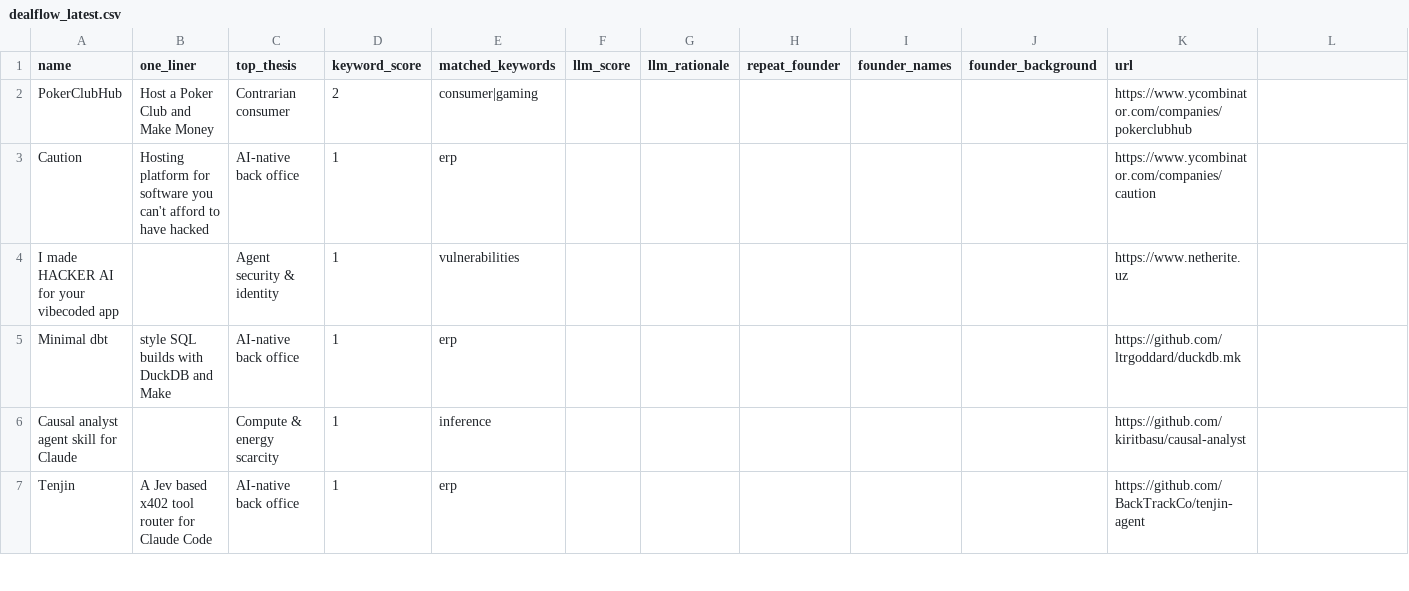
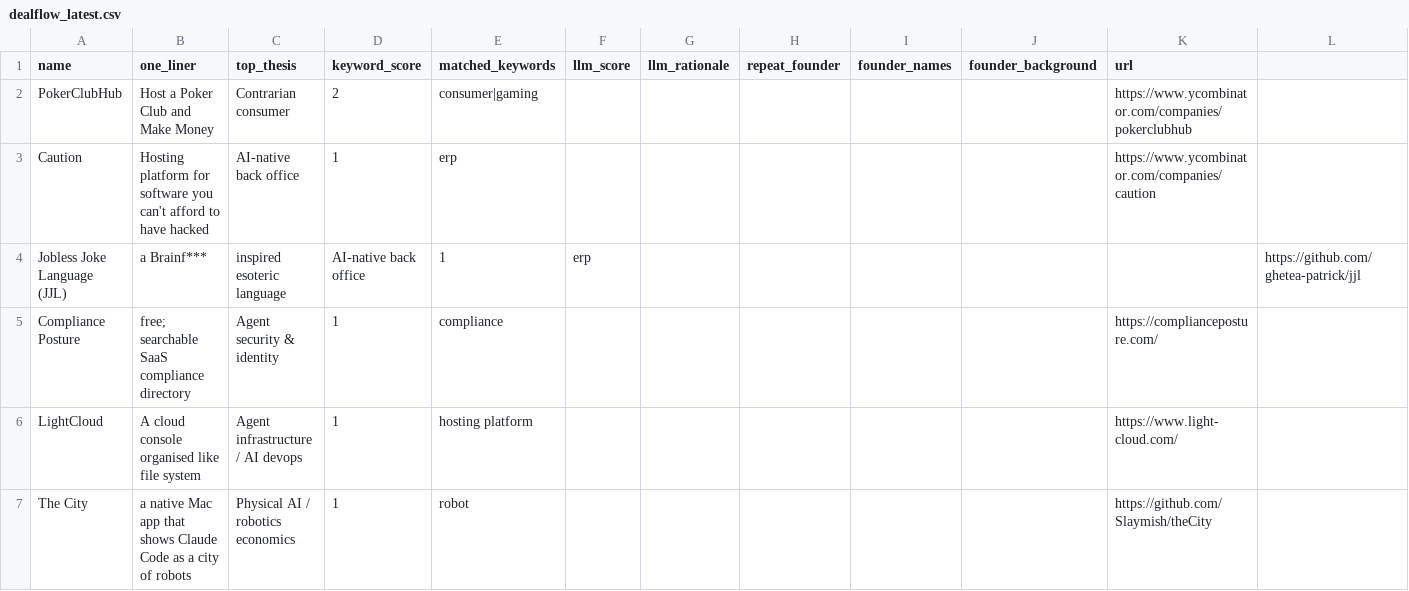
Before and after one commit to diegorivero06/dealflow2-engine, a CSV file: dealflow_latest.csv, drawn as a sheet; only a part is shown; the shorter side is filled out with more unchanged rows; the diff covers the shown part only; the diff names each change by its address in the sheet, - before the commit and + after, or states it on an @@ line.

```diff
--- a/dealflow_latest.csv
+++ b/dealflow_latest.csv
+row 4: Jobless Joke Language (JJL) | a Brainf*** | inspired esoteric language | AI-native back office | 1 | erp |  |  |  |  |  | https://github.com/ghetea-patrick/jjl
+row 5: Compliance Posture | free; searchable SaaS compliance directory | Agent security & identity | 1 | compliance |  |  |  |  |  | https://complianceposture.com/
+row 6: LightCloud | A cloud console organised like file system | Agent infrastructure / AI devops | 1 | hosting platform |  |  |  |  |  | https://www.light-cloud.com/
+row 7: The City | a native Mac app that shows Claude Code as a city of robots | Physical AI / robotics economics | 1 | robot |  |  |  |  |  | https://github.com/Slaymish/theCity
```
Also changed, not shown: 3 added rows and 4 removed rows elsewhere in this file, 1 other file.
